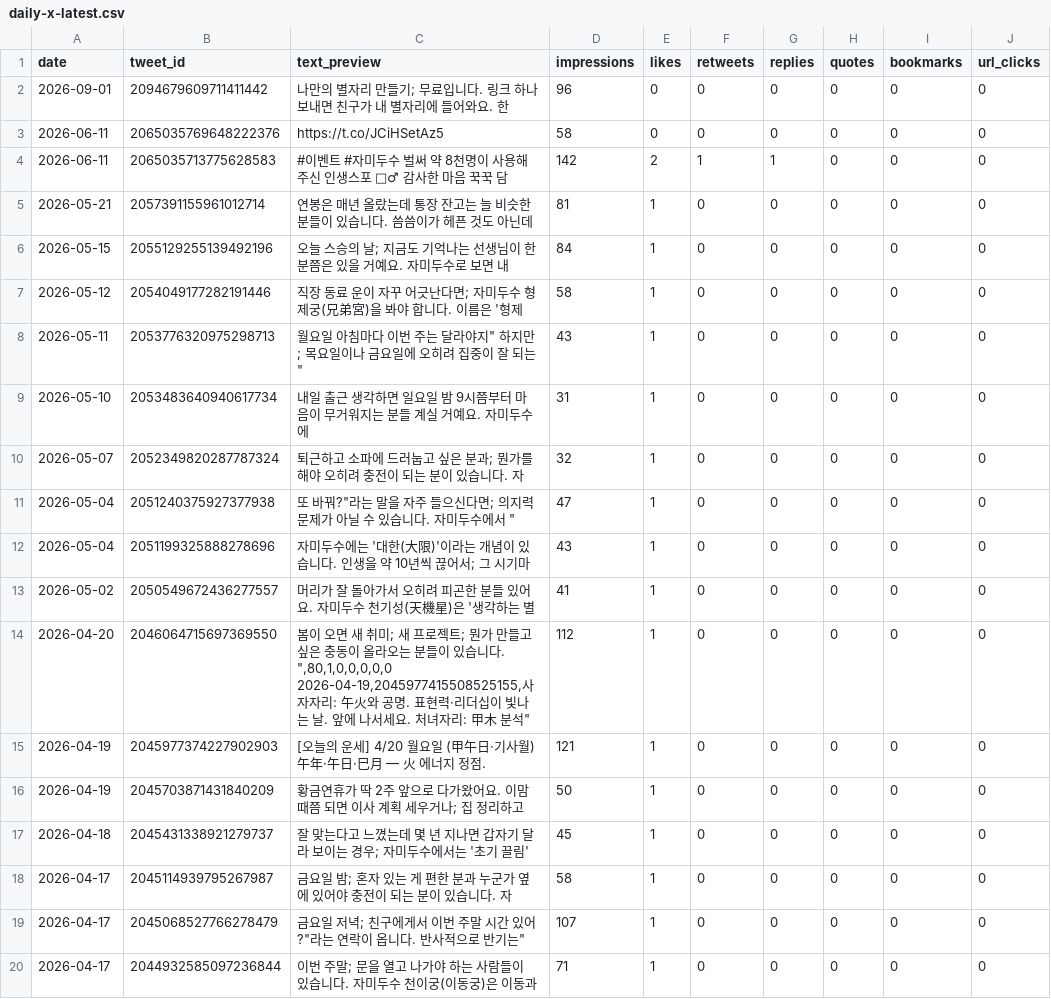
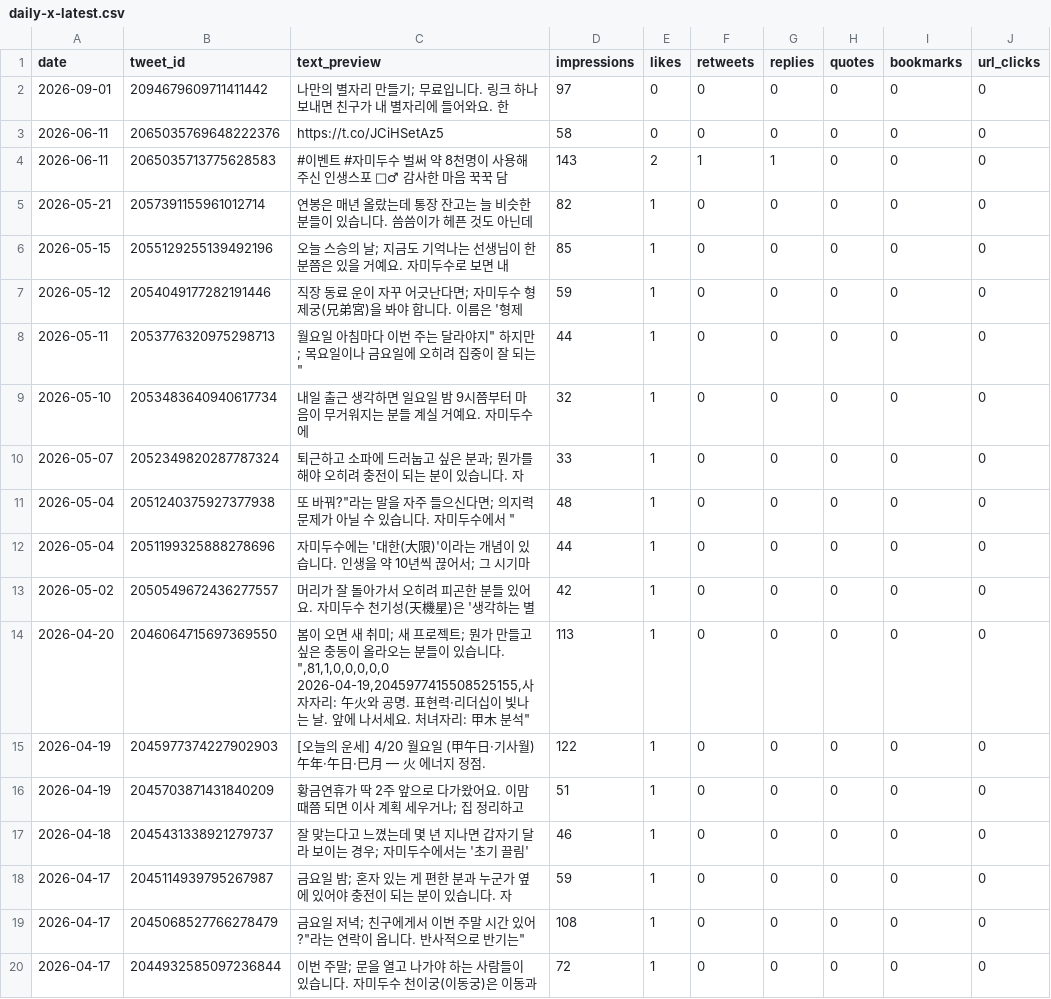
Before and after one commit to LinkDropper/life-spoiler, a CSV file: docs/metrics/daily-x-latest.csv, drawn as a sheet; ↵ is a line break in a cell; the diff names each change by its address in the sheet, - before the commit and + after, or states it on an @@ line.

```diff
--- a/docs/metrics/daily-x-latest.csv
+++ b/docs/metrics/daily-x-latest.csv
-D2 (impressions): 96
+D2 (impressions): 97
-D4 (impressions): 142
+D4 (impressions): 143
-D5 (impressions): 81
+D5 (impressions): 82
-D6 (impressions): 84
+D6 (impressions): 85
-D7 (impressions): 58
+D7 (impressions): 59
-D8 (impressions): 43
+D8 (impressions): 44
-D9 (impressions): 31
+D9 (impressions): 32
-D10 (impressions): 32
+D10 (impressions): 33
-D11 (impressions): 47
+D11 (impressions): 48
-D12 (impressions): 43
+D12 (impressions): 44
-D13 (impressions): 41
+D13 (impressions): 42
-C14 (text_preview): …습니다. ",80,1,0,0,0,0,0 ↵ 2026-04-19,2045977415508525155,사자자…
+C14 (text_preview): …습니다. ",81,1,0,0,0,0,0 ↵ 2026-04-19,2045977415508525155,사자자…
-D14 (impressions): 112
+D14 (impressions): 113
-D15 (impressions): 121
+D15 (impressions): 122
-D16 (impressions): 50
+D16 (impressions): 51
-D17 (impressions): 45
+D17 (impressions): 46
-D18 (impressions): 58
+D18 (impressions): 59
-D19 (impressions): 107
+D19 (impressions): 108
-D20 (impressions): 71
+D20 (impressions): 72
```
